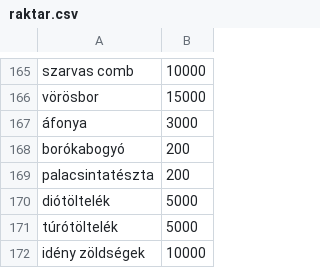
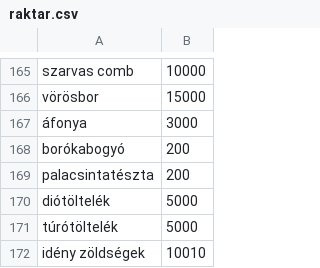
Before and after one commit to Koczka01/Etterem, a CSV file: raktar.csv, drawn as a sheet; only a part is shown, gaps mark what is left out.

```diff
--- a/raktar.csv
+++ b/raktar.csv
@@ -171,2 +171,2 @@ diótöltelék;5000
 túrótöltelék;5000
-idény zöldségek;10000
+idény zöldségek;10010
```
Also changed, not shown: menu.csv, 3 other files.
